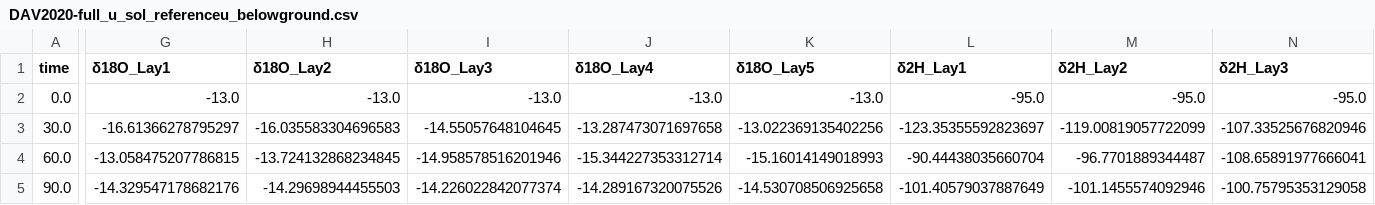
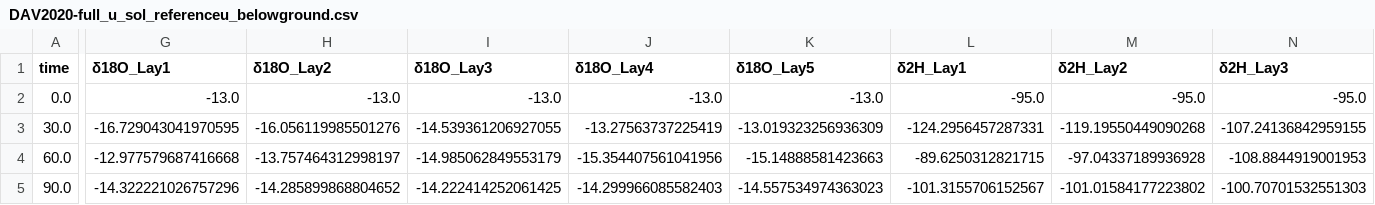
Before and after one commit to fabern/LWFBrook90.jl, a CSV file: examples/DAV2020-full_u_sol_referenceu_belowground.csv, drawn as a sheet; only a part is shown, gaps mark what is left out; the diff covers the shown part only; the diff names each change by its address in the sheet, - before the commit and + after, or states it on an @@ line.

```diff
--- a/examples/DAV2020-full_u_sol_referenceu_belowground.csv
+++ b/examples/DAV2020-full_u_sol_referenceu_belowground.csv
-G3 (δ18O_Lay1): -16.61366278795297
+G3 (δ18O_Lay1): -16.729043041970595
-H3 (δ18O_Lay2): -16.035583304696583
+H3 (δ18O_Lay2): -16.056119985501276
-I3 (δ18O_Lay3): -14.55057648104645
+I3 (δ18O_Lay3): -14.539361206927055
-J3 (δ18O_Lay4): -13.287473071697658
+J3 (δ18O_Lay4): -13.27563737225419
-K3 (δ18O_Lay5): -13.022369135402256
+K3 (δ18O_Lay5): -13.019323256936309
-L3 (δ2H_Lay1): -123.35355592823697
+L3 (δ2H_Lay1): -124.2956457287331
-M3 (δ2H_Lay2): -119.00819057722099
+M3 (δ2H_Lay2): -119.19550449090268
-N3 (δ2H_Lay3): -107.33525676820946
+N3 (δ2H_Lay3): -107.24136842959155
-G4 (δ18O_Lay1): -13.058475207786815
+G4 (δ18O_Lay1): -12.977579687416668
-H4 (δ18O_Lay2): -13.724132868234845
+H4 (δ18O_Lay2): -13.757464312998197
-I4 (δ18O_Lay3): -14.958578516201946
+I4 (δ18O_Lay3): -14.985062849553179
-J4 (δ18O_Lay4): -15.344227353312714
+J4 (δ18O_Lay4): -15.354407561041956
-K4 (δ18O_Lay5): -15.16014149018993
+K4 (δ18O_Lay5): -15.14888581423663
-L4 (δ2H_Lay1): -90.44438035660704
+L4 (δ2H_Lay1): -89.6250312821715
-M4 (δ2H_Lay2): -96.7701889344487
+M4 (δ2H_Lay2): -97.04337189936928
-N4 (δ2H_Lay3): -108.65891977666041
+N4 (δ2H_Lay3): -108.8844919001953
-G5 (δ18O_Lay1): -14.329547178682176
+G5 (δ18O_Lay1): -14.322221026757296
-H5 (δ18O_Lay2): -14.29698944455503
+H5 (δ18O_Lay2): -14.285899868804652
-I5 (δ18O_Lay3): -14.226022842077374
+I5 (δ18O_Lay3): -14.222414252061425
-J5 (δ18O_Lay4): -14.289167320075526
+J5 (δ18O_Lay4): -14.299966085582403
-K5 (δ18O_Lay5): -14.530708506925658
+K5 (δ18O_Lay5): -14.557534974363023
-L5 (δ2H_Lay1): -101.40579037887649
+L5 (δ2H_Lay1): -101.3155706152567
-M5 (δ2H_Lay2): -101.1455574092946
+M5 (δ2H_Lay2): -101.01584177223802
-N5 (δ2H_Lay3): -100.75795353129058
+N5 (δ2H_Lay3): -100.70701532551303
```
Also changed, not shown: 76 edited cells elsewhere in this file, examples/DAV2020-full_u_sol_referenceu_δ.csv, 1 other file.
